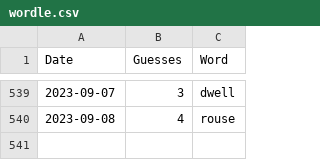
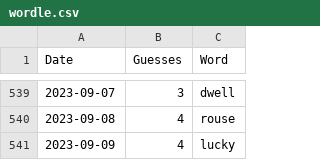
Before and after one commit to tsmall/crosswords, a CSV file: wordle.csv, drawn as a sheet; only a part is shown, gaps mark what is left out.

```diff
--- a/wordle.csv
+++ b/wordle.csv
@@ -540 +540,2 @@ Date,Guesses,Word
 2023-09-08,4,rouse
+2023-09-09,4,lucky
```
Also changed, not shown: 2023.csv.
